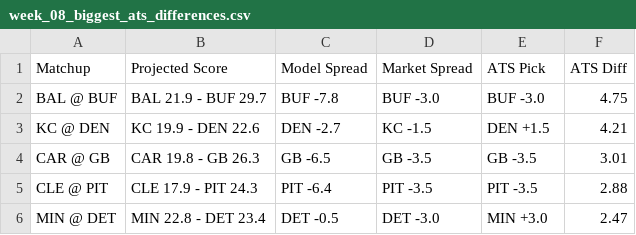
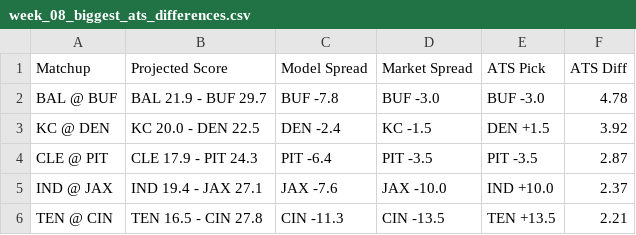
Before and after one commit to ethanfr10/NFL-Season-Projections, a CSV file: weekly_projections/outputs/week_08/week_08_biggest_ats_differences.csv, drawn as a sheet.

```diff
--- a/weekly_projections/outputs/week_08/week_08_biggest_ats_differences.csv
+++ b/weekly_projections/outputs/week_08/week_08_biggest_ats_differences.csv
@@ -1,6 +1,6 @@
 Matchup,Projected Score,Model Spread,Market Spread,ATS Pick,ATS Diff
-BAL @ BUF,BAL 21.9 - BUF 29.7,BUF -7.8,BUF -3.0,BUF -3.0,4.75
-KC @ DEN,KC 19.9 - DEN 22.6,DEN -2.7,KC -1.5,DEN +1.5,4.21
-CAR @ GB,CAR 19.8 - GB 26.3,GB -6.5,GB -3.5,GB -3.5,3.01
-CLE @ PIT,CLE 17.9 - PIT 24.3,PIT -6.4,PIT -3.5,PIT -3.5,2.88
-MIN @ DET,MIN 22.8 - DET 23.4,DET -0.5,DET -3.0,MIN +3.0,2.47
+BAL @ BUF,BAL 21.9 - BUF 29.7,BUF -7.8,BUF -3.0,BUF -3.0,4.78
+KC @ DEN,KC 20.0 - DEN 22.5,DEN -2.4,KC -1.5,DEN +1.5,3.92
+CLE @ PIT,CLE 17.9 - PIT 24.3,PIT -6.4,PIT -3.5,PIT -3.5,2.87
+IND @ JAX,IND 19.4 - JAX 27.1,JAX -7.6,JAX -10.0,IND +10.0,2.37
+TEN @ CIN,TEN 16.5 - CIN 27.8,CIN -11.3,CIN -13.5,TEN +13.5,2.21
```
Also changed, not shown: weekly_projections/outputs/week_08/week_08_biggest_projection_changes.csv, weekly_projections/outputs/week_08/week_08_biggest_total_differences.csv, 3 other files.
